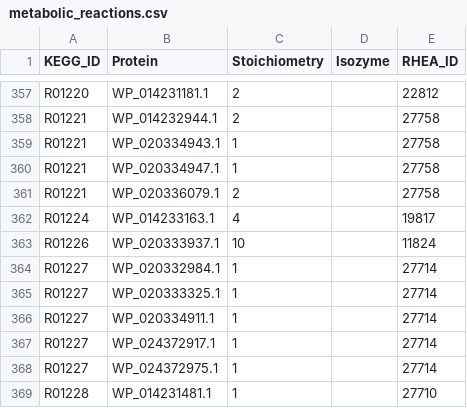
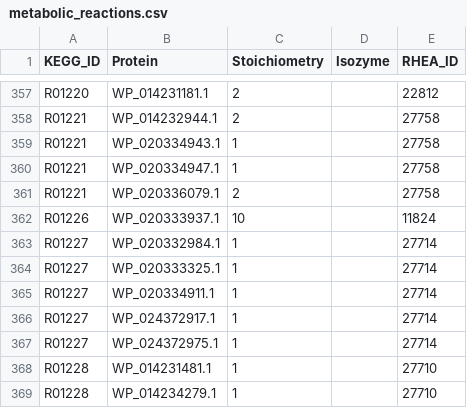
Before and after one commit to stelmo/VibrioNatriegens, a CSV file: data/model/metabolic_reactions.csv, drawn as a sheet; only a part is shown, gaps mark what is left out; the shorter side is filled out with more unchanged rows.

Commit message:
working model again

```diff
--- a/data/model/metabolic_reactions.csv
+++ b/data/model/metabolic_reactions.csv
@@ -361,3 +361,2 @@ R01221,WP_020334947.1,1,,27758
 R01221,WP_020336079.1,2,,27758
-R01224,WP_014233163.1,4,,19817
 R01226,WP_020333937.1,10,,11824
```
Also changed, not shown: data/model/reaction_names.csv, 14 other files.
